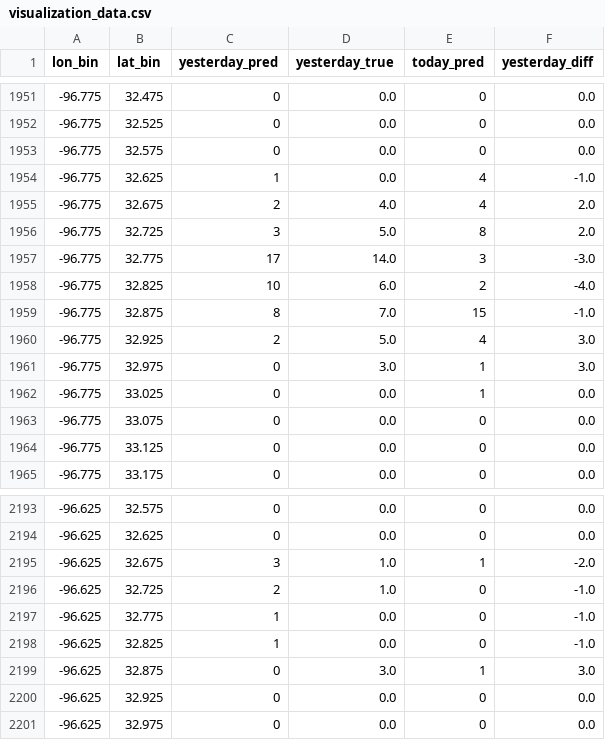
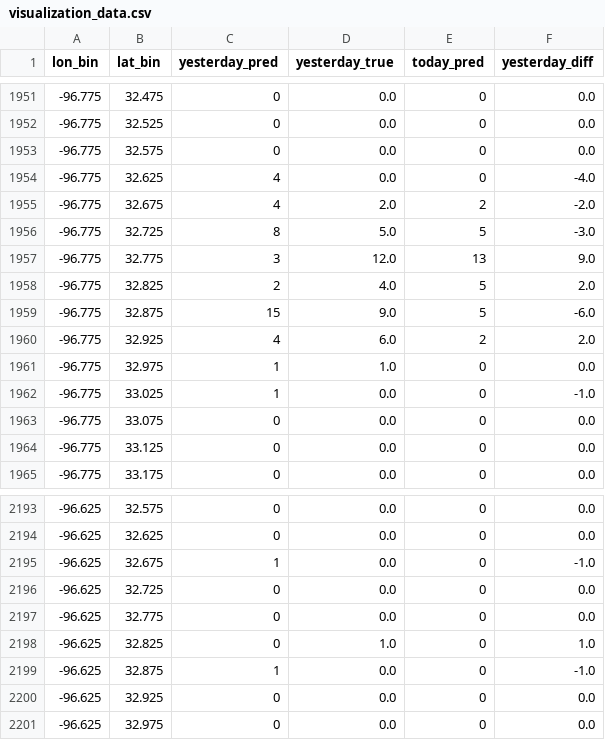
Before and after one commit to hccps-utdallas/Crime-Prediction, a CSV file: data/deployed_files/visualization_data.csv, drawn as a sheet; only a part is shown, gaps mark what is left out; the diff covers the shown part only.

```diff
--- a/data/deployed_files/visualization_data.csv
+++ b/data/deployed_files/visualization_data.csv
@@ -1953,11 +1953,11 @@ lon_bin,lat_bin,yesterday_pred,yesterday_true,today_pred,yesterday_diff
 -96.775,32.575,0,0.0,0,0.0
--96.775,32.625,1,0.0,4,-1.0
--96.775,32.675,2,4.0,4,2.0
--96.775,32.725,3,5.0,8,2.0
--96.775,32.775,17,14.0,3,-3.0
--96.775,32.825,10,6.0,2,-4.0
--96.775,32.875,8,7.0,15,-1.0
--96.775,32.925,2,5.0,4,3.0
--96.775,32.975,0,3.0,1,3.0
--96.775,33.025,0,0.0,1,0.0
+-96.775,32.625,4,0.0,0,-4.0
+-96.775,32.675,4,2.0,2,-2.0
+-96.775,32.725,8,5.0,5,-3.0
+-96.775,32.775,3,12.0,13,9.0
+-96.775,32.825,2,4.0,5,2.0
+-96.775,32.875,15,9.0,5,-6.0
+-96.775,32.925,4,6.0,2,2.0
+-96.775,32.975,1,1.0,0,0.0
+-96.775,33.025,1,0.0,0,-1.0
 -96.775,33.075,0,0.0,0,0.0
@@ -2194,7 +2194,7 @@ lon_bin,lat_bin,yesterday_pred,yesterday_true,today_pred,yesterday_diff
 -96.625,32.625,0,0.0,0,0.0
--96.625,32.675,3,1.0,1,-2.0
--96.625,32.725,2,1.0,0,-1.0
--96.625,32.775,1,0.0,0,-1.0
--96.625,32.825,1,0.0,0,-1.0
--96.625,32.875,0,3.0,1,3.0
+-96.625,32.675,1,0.0,0,-1.0
+-96.625,32.725,0,0.0,0,0.0
+-96.625,32.775,0,0.0,0,0.0
+-96.625,32.825,0,1.0,0,1.0
+-96.625,32.875,1,0.0,0,-1.0
 -96.625,32.925,0,0.0,0,0.0
```
Also changed, not shown: 113 edited cells elsewhere in this file, data/deployed_files/last_day_input_data.csv, data/deployed_files/prediction_data.csv, 1 other file.
